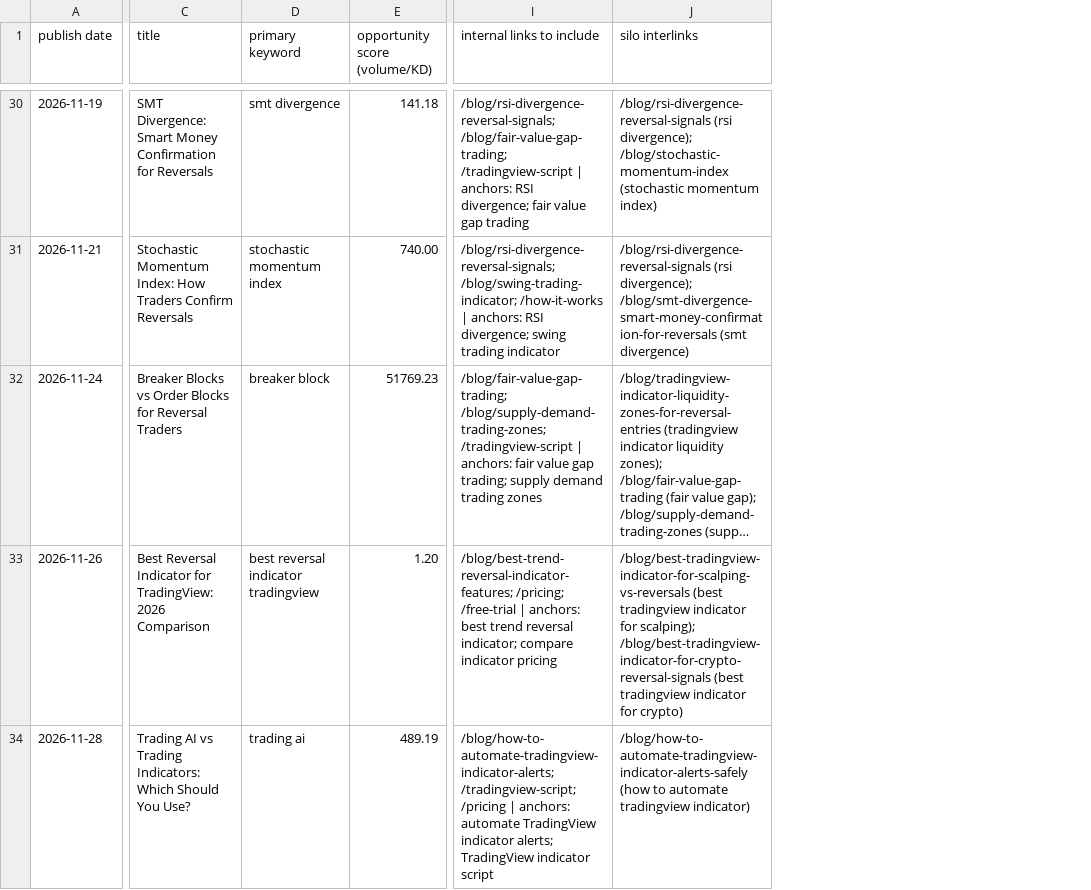
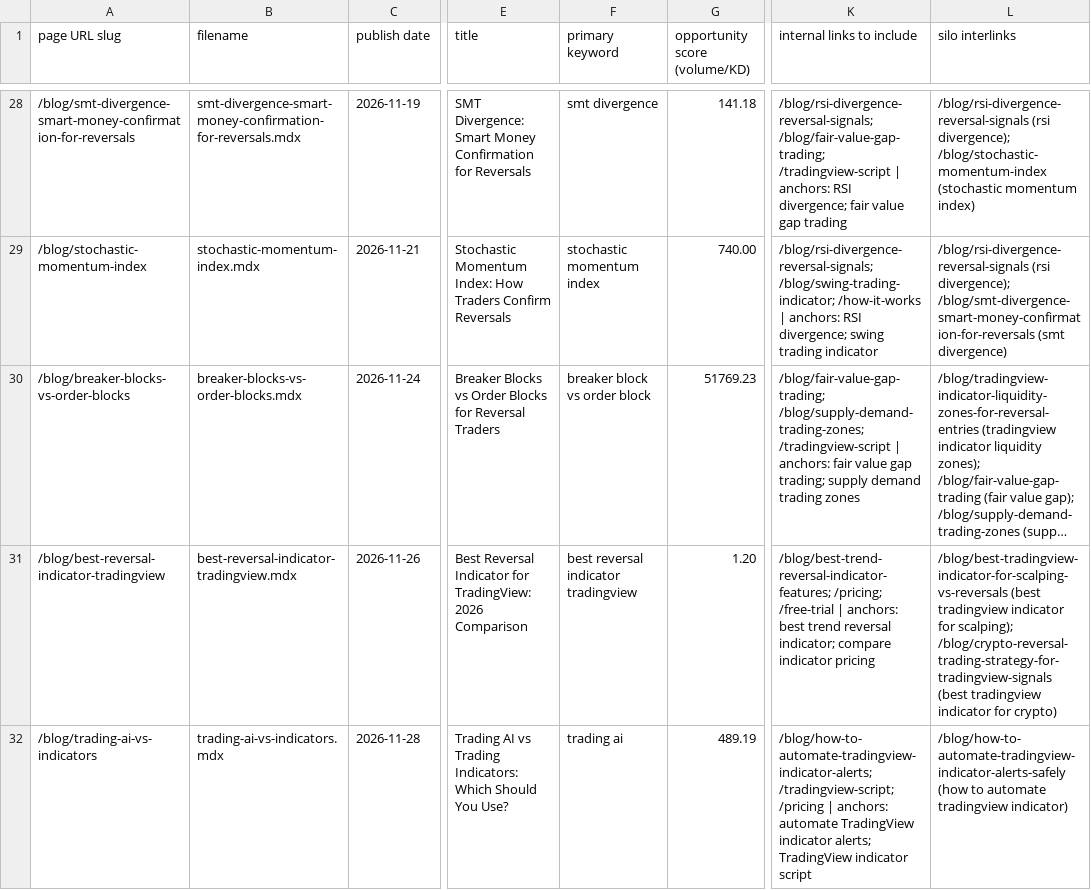
Before and after one commit to thinkpot/pivot_snap, a CSV file: content_calendar.csv, drawn as a sheet; only a part is shown, gaps mark what is left out; long unchanged cells end in …; addresses are those after the commit; the diff covers the shown part only; the diff names each change by its address in the sheet, - before the commit and + after, or states it on an @@ line.

Commit message:
Consolidate blog content and add redirects

```diff
--- a/content_calendar.csv
+++ b/content_calendar.csv
+column A (page URL slug), rows 28-32: /blog/smt-divergence-smart-money-confirmation-for-reversals | /blog/stochastic-momentum-index | /blog/breaker-blocks-vs-order-blocks | /blog/best-reversal-indicator-tradingview | /blog/trading-ai-vs-indicators
+column B (filename), rows 28-32: smt-divergence-smart-money-confirmation-for-reversals.mdx | stochastic-momentum-index.mdx | breaker-blocks-vs-order-blocks.mdx | best-reversal-indicator-tradingview.mdx | trading-ai-vs-indicators.mdx
-F30 (primary keyword): breaker block
+F30 (primary keyword): breaker block vs order block
-L31 (silo interlinks): …for scalping); /blog/best-tradingview-indicator-for-crypto-reversal-signals (best tradingview…
+L31 (silo interlinks): …for scalping); /blog/crypto-reversal-trading-strategy-for-tradingview-signals (best tradingview…
```
Also changed, not shown: 7 added rows, 3 removed rows and 10 edited cells elsewhere in this file, 21 other files.
